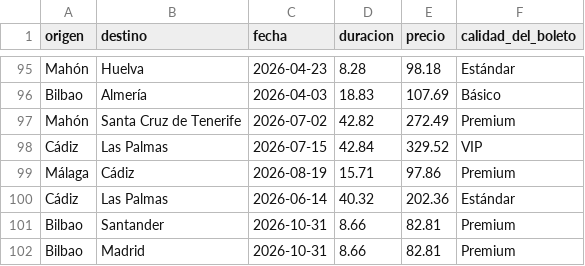
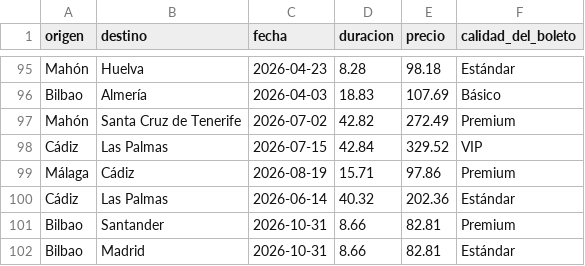
Before and after one commit to diegolozada13/SMA_proyecto, a CSV file: src/data/ship_agency_3.csv, drawn as a sheet; only a part is shown, gaps mark what is left out.

```diff
--- a/src/data/ship_agency_3.csv
+++ b/src/data/ship_agency_3.csv
@@ -101,2 +101,2 @@ Cádiz,Las Palmas,2026-06-14,40.32,202.36,Estándar
 Bilbao,Santander,2026-10-31,8.66,82.81,Premium
-Bilbao,Madrid,2026-10-31,8.66,82.81,Premium
+Bilbao,Madrid,2026-10-31,8.66,82.81,Estándar
```
Also changed, not shown: 13 other files.
